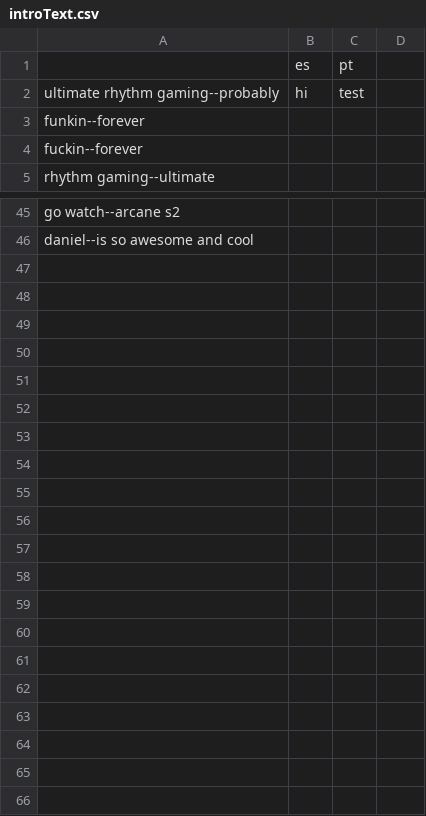
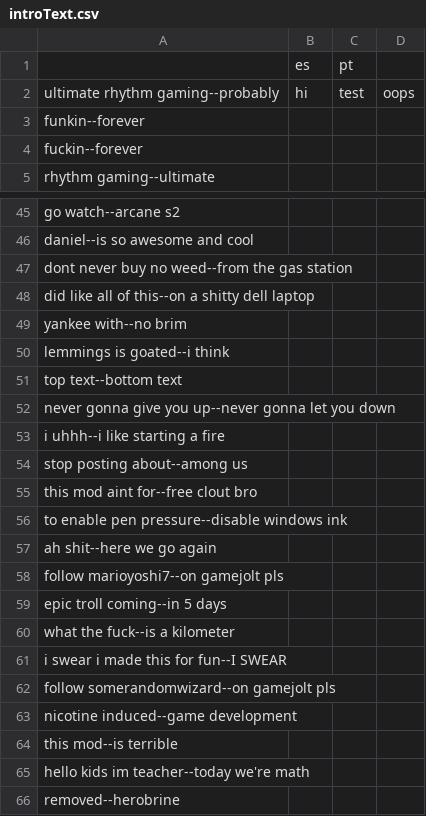
Before and after one commit to charlesisfeline/FNF-Unholy-Engine, a CSV file: assets/data/introText.csv, drawn as a sheet; only a part is shown, gaps mark what is left out.

```diff
--- a/assets/data/introText.csv
+++ b/assets/data/introText.csv
@@ -1,3 +1,3 @@
 ,es,pt,
-ultimate rhythm gaming--probably,hi, test
+ultimate rhythm gaming--probably,hi,test,oops
 funkin--forever,,,
@@ -46 +46,21 @@ go watch--arcane s2,,,
 daniel--is so awesome and cool,,,
+dont never buy no weed--from the gas station,,,
+did like all of this--on a shitty dell laptop,,,
+yankee with--no brim,,,
+lemmings is goated--i think,,,
+top text--bottom text,,,
+never gonna give you up--never gonna let you down,,,
+i uhhh--i like starting a fire,,,
+stop posting about--among us,,,
+this mod aint for--free clout bro,,,
+to enable pen pressure--disable windows ink,,,
+ah shit--here we go again,,,
+follow marioyoshi7--on gamejolt pls,,,
+epic troll coming--in 5 days,,,
+what the fuck--is a kilometer,,,
+i swear i made this for fun--I SWEAR,,,
+follow somerandomwizard--on gamejolt pls,,,
+nicotine induced--game development,,,
+this mod--is terrible,,,
+hello kids im teacher--today we're math,,,
+removed--herobrine,,,
```
Also changed, not shown: 33 other files.
